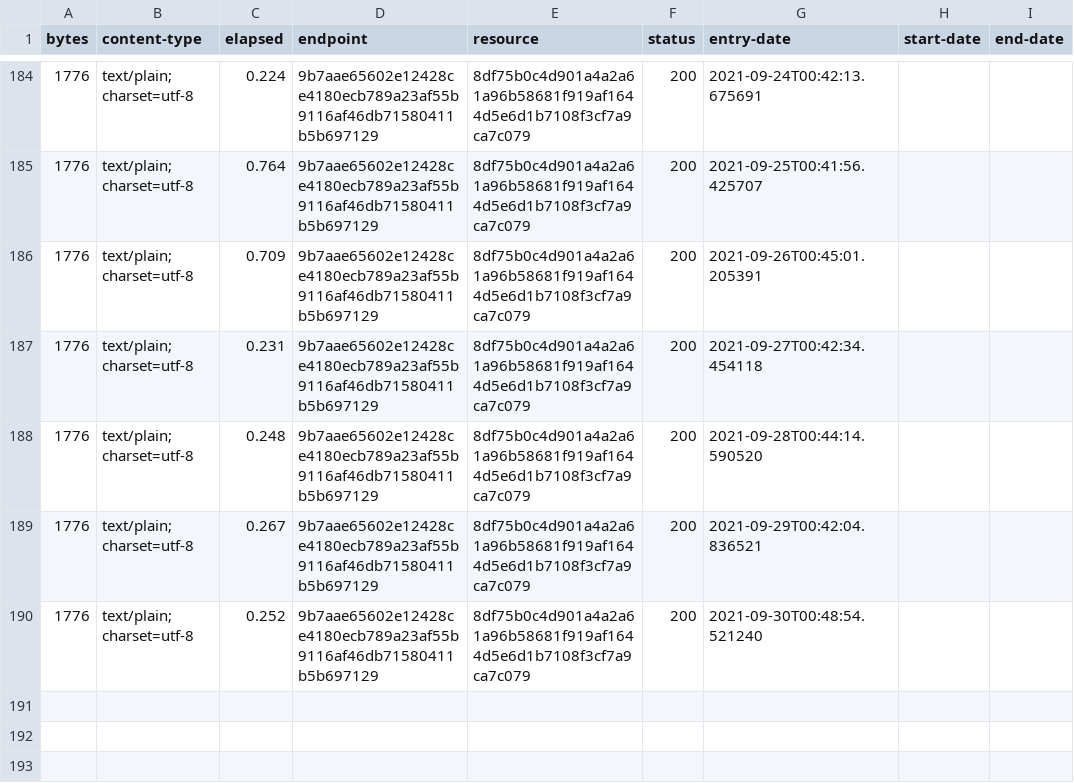
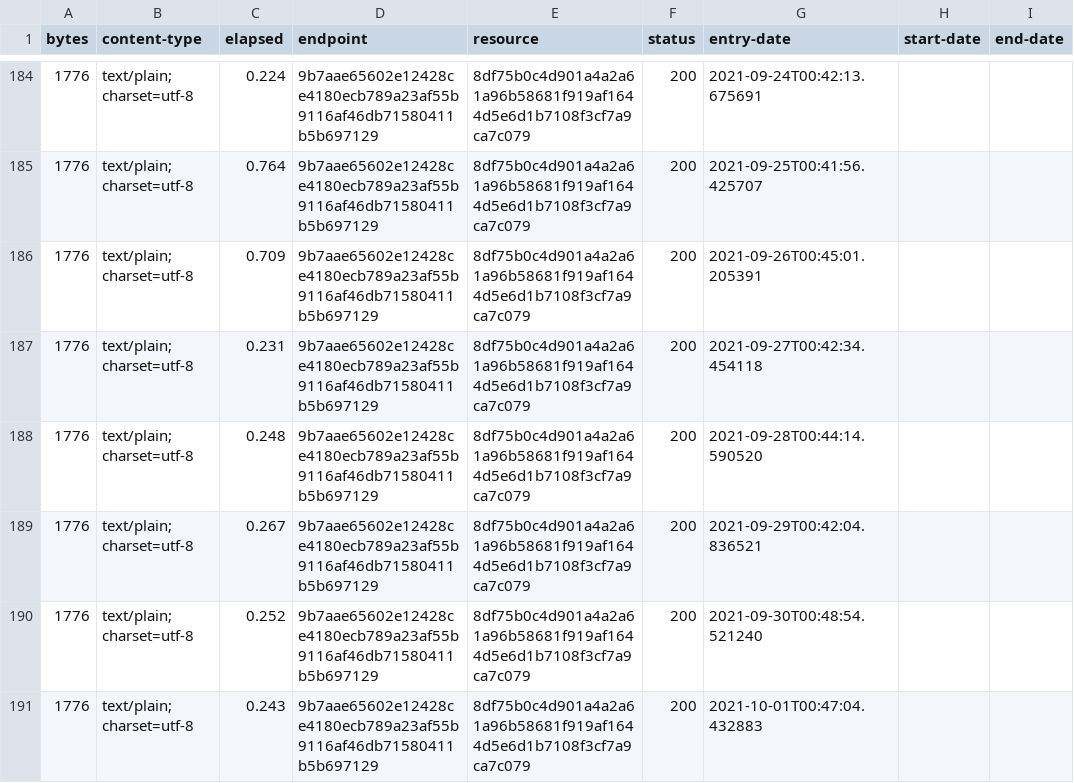
Before and after one commit to digital-land-attic/development-policy-category-collection, a CSV file: collection/log.csv, drawn as a sheet; only a part is shown, gaps mark what is left out; the diff names each change by its address in the sheet, - before the commit and + after, or states it on an @@ line.

Commit message:
Collection 2021-10-01

```diff
--- a/collection/log.csv
+++ b/collection/log.csv
+row 191: 1776 | text/plain; charset=utf-8 | 0.243 | 9b7aae65602e12428ce4180ecb789a23af55b9116af46db71580411b5b697129 | 8df75b0c4d901a4a2a61a96b58681f919af1644d5e6d1b7108f3cf7a9ca7c079 | 200 | 2021-10-01T00:47:04.432883
```
